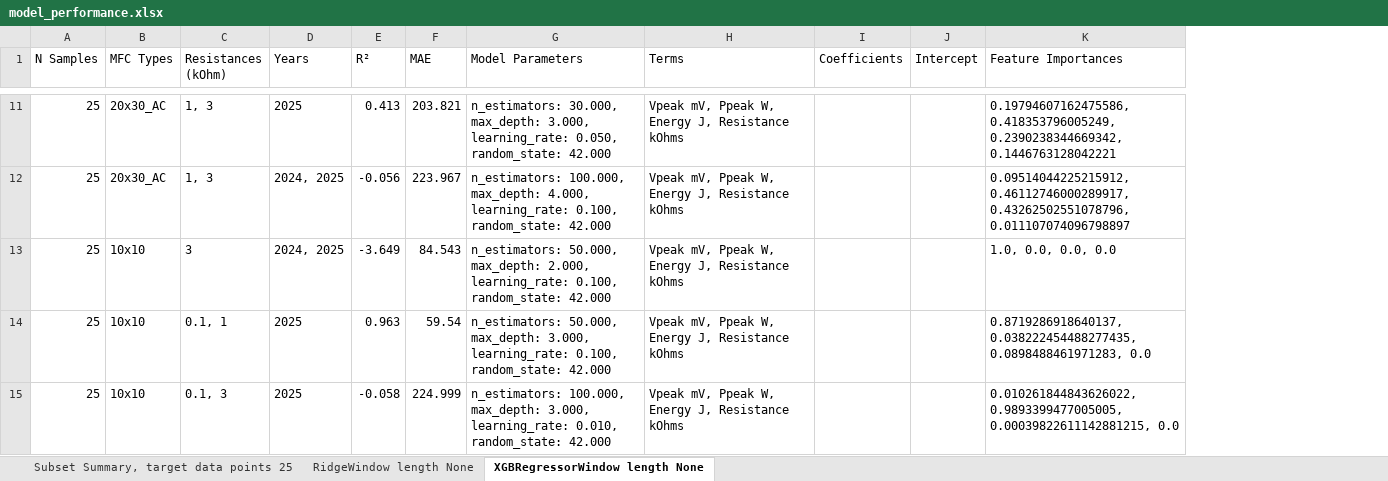
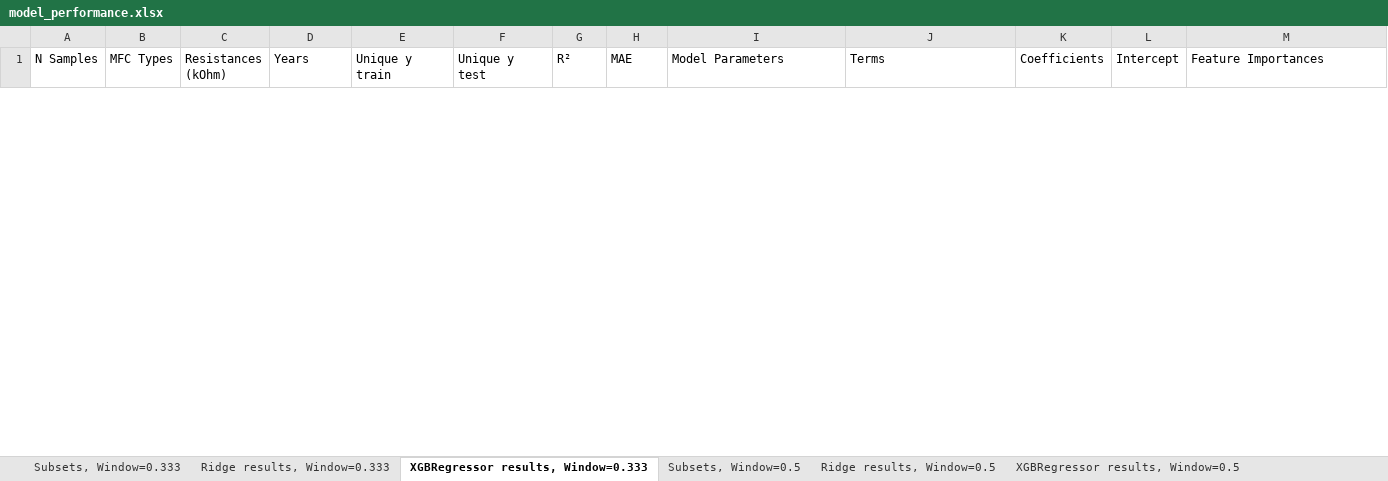
Before and after one commit to hphilamore/APEX_WP2, an Excel workbook: model_performance.xlsx, sheet XGBRegressor results, Window=0.333, drawn as a sheet; only a part is shown, gaps mark what is left out; values as stored, in another font and other column widths than the file's, no borders; removed rows and columns are numbered as before the commit, all else as after; the diff covers the shown part only; the diff names each change by its address in the sheet, - before the commit and + after, or states it on an @@ line.

Commit message:
all subsets tested stored to excel adn best performing subsets plotted

```diff
--- a/model_performance.xlsx (sheet XGBRegressor results, Window=0.333)
+++ b/model_performance.xlsx (sheet XGBRegressor results, Window=0.333)
-sheet tab: Subset Summary, target data points 25
+sheet tab: Subsets, Window=0.333
-sheet tab: RidgeWindow length None
+sheet tab: Ridge results, Window=0.333
-sheet tab: XGBRegressorWindow length None
+sheet tab: XGBRegressor results, Window=0.333
+sheet tab: Subsets, Window=0.5
+sheet tab: Ridge results, Window=0.5
+sheet tab: XGBRegressor results, Window=0.5
+column E (Unique y train), empty
+column F (Unique y test), empty
-row 11: 25 | 20x30_AC | 1, 3 | 2025 | 0.413 | 203.821 | n_estimators: 30.000, max_depth: 3.000, learning_rate: 0.050, random_state: 42.000 | Vpeak mV, Ppeak W, Energy J, Resistance kOhms |  |  | 0.19794607162475586, 0.418353796005249, 0.2390238344669342, 0.1446763128042221
-row 12: 25 | 20x30_AC | 1, 3 | 2024, 2025 | -0.056 | 223.967 | n_estimators: 100.000, max_depth: 4.000, learning_rate: 0.100, random_state: 42.000 | Vpeak mV, Ppeak W, Energy J, Resistance kOhms |  |  | 0.09514044225215912, 0.46112746000289917, 0.43262502551078796, 0.011107074096798897
-row 13: 25 | 10x10 | 3 | 2024, 2025 | -3.649 | 84.543 | n_estimators: 50.000, max_depth: 2.000, learning_rate: 0.100, random_state: 42.000 | Vpeak mV, Ppeak W, Energy J, Resistance kOhms |  |  | 1.0, 0.0, 0.0, 0.0
-row 14: 25 | 10x10 | 0.1, 1 | 2025 | 0.963 | 59.54 | n_estimators: 50.000, max_depth: 3.000, learning_rate: 0.100, random_state: 42.000 | Vpeak mV, Ppeak W, Energy J, Resistance kOhms |  |  | 0.8719286918640137, 0.038222454488277435, 0.0898488461971283, 0.0
-row 15: 25 | 10x10 | 0.1, 3 | 2025 | -0.058 | 224.999 | n_estimators: 100.000, max_depth: 3.000, learning_rate: 0.010, random_state: 42.000 | Vpeak mV, Ppeak W, Energy J, Resistance kOhms |  |  | 0.010261844843626022, 0.9893399477005005, 0.00039822611142881215, 0.0
```
Also changed, not shown: 16 added rows and 122 removed rows elsewhere in this sheet, sheet Subsets, Window=0.333, sheet Ridge results, Window=0.333, other sheet tabs, mfc_features.xlsx, 5 other files.
